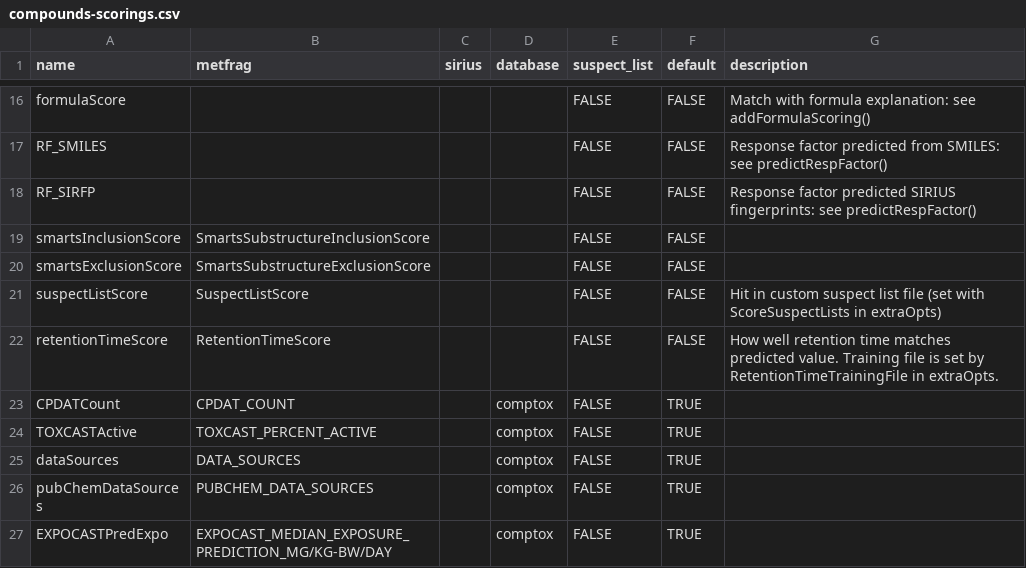
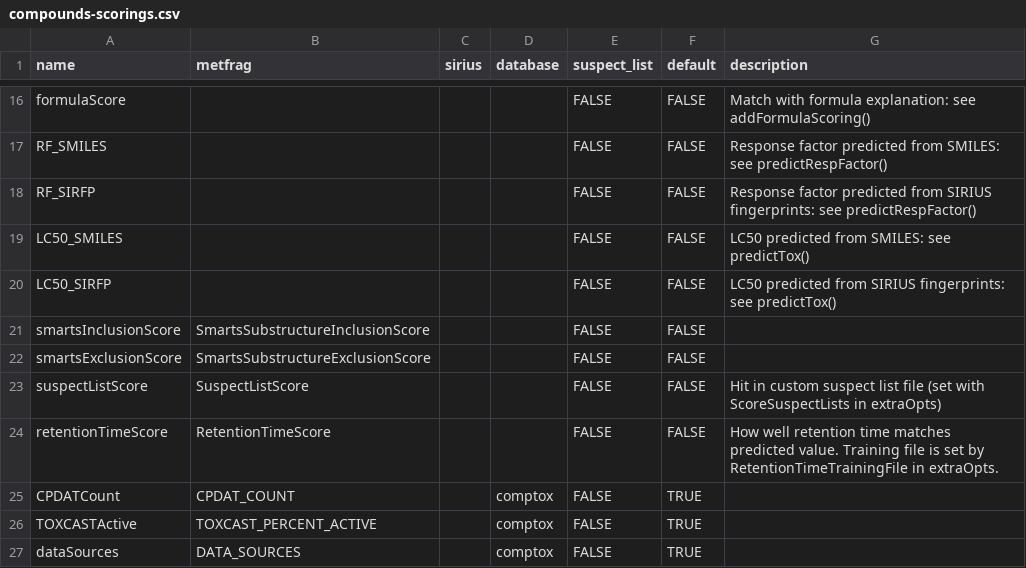
Before and after one commit to rickhelmus/patRoon, a CSV file: data-raw/compounds-scorings.csv, drawn as a sheet; only a part is shown, gaps mark what is left out; the shorter side is filled out with more unchanged rows.

Commit message:
update [skip ci]

```diff
--- a/data-raw/compounds-scorings.csv
+++ b/data-raw/compounds-scorings.csv
@@ -17,3 +17,5 @@ formulaScore,,,,FALSE,FALSE,Match with formula explanation: see addFormulaScorin
 RF_SMILES,,,,FALSE,FALSE,Response factor predicted from SMILES: see predictRespFactor()
-RF_SIRFP,,,,FALSE,FALSE,Response factor predicted SIRIUS fingerprints: see predictRespFactor()
+RF_SIRFP,,,,FALSE,FALSE,Response factor predicted from SIRIUS fingerprints: see predictRespFactor()
+LC50_SMILES,,,,FALSE,FALSE,LC50 predicted from SMILES: see predictTox()
+LC50_SIRFP,,,,FALSE,FALSE,LC50 predicted from SIRIUS fingerprints: see predictTox()
 smartsInclusionScore,SmartsSubstructureInclusionScore,,,FALSE,FALSE,
```
